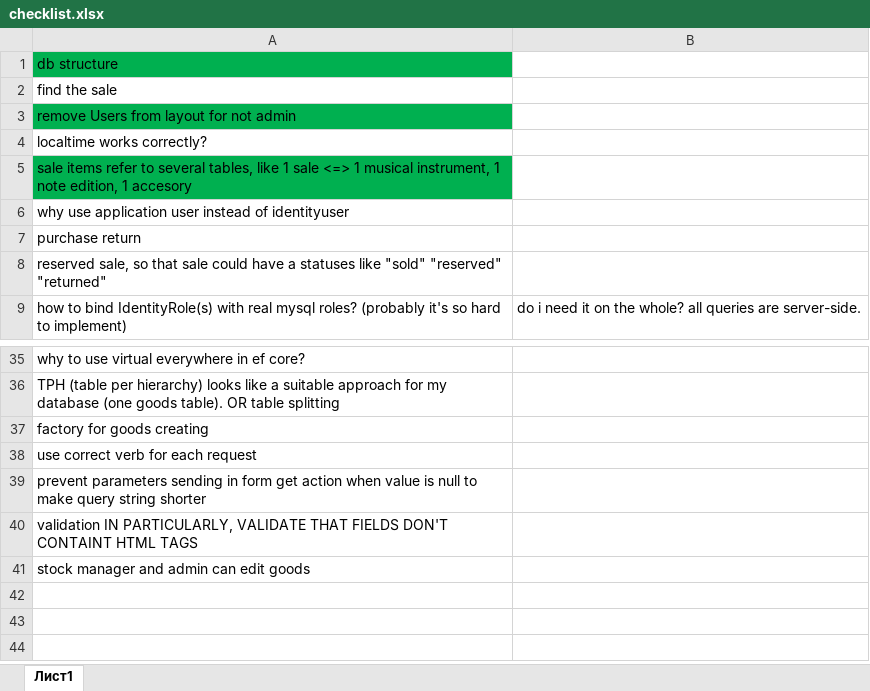
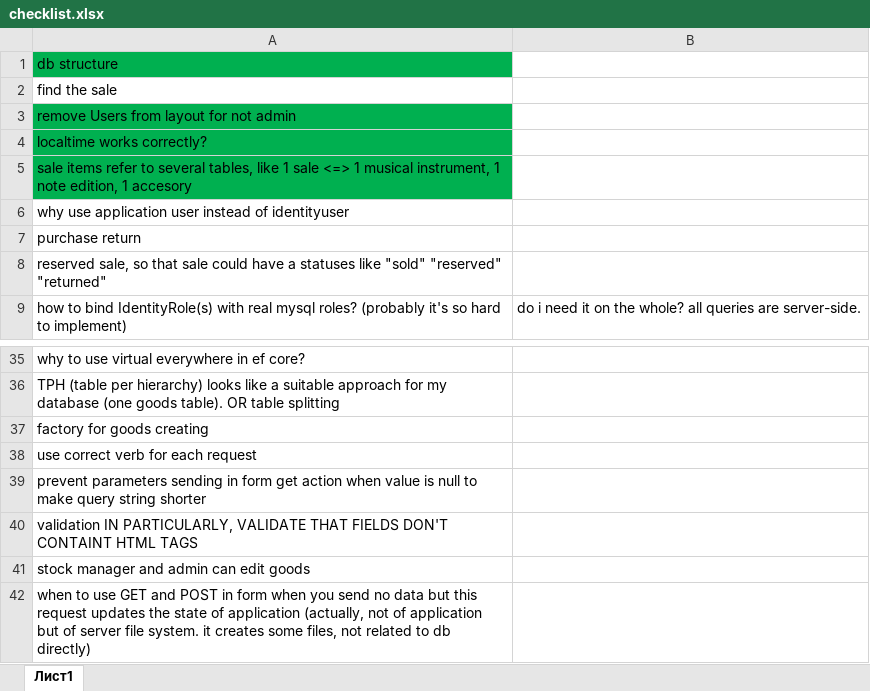
Before and after one commit to Slowpool/diploma-musical-shop-, an Excel workbook: OuterData/checklist.xlsx, sheet Лист1, drawn as a sheet; only a part is shown, gaps mark what is left out; values as stored, in another font and other column widths than the file's, no borders; the diff names each change by its address in the sheet, - before the commit and + after, or states it on an @@ line.

```diff
--- a/OuterData/checklist.xlsx (sheet Лист1)
+++ b/OuterData/checklist.xlsx (sheet Лист1)
-A4 fill: none
+A4 fill: #00B050
+row 42: when to use GET and POST in form when you send no data but this request updates the state of application (actually, not of application but of server file system. it creates some files, not related to db directly)
```
Also changed, not shown: 30 other files.
